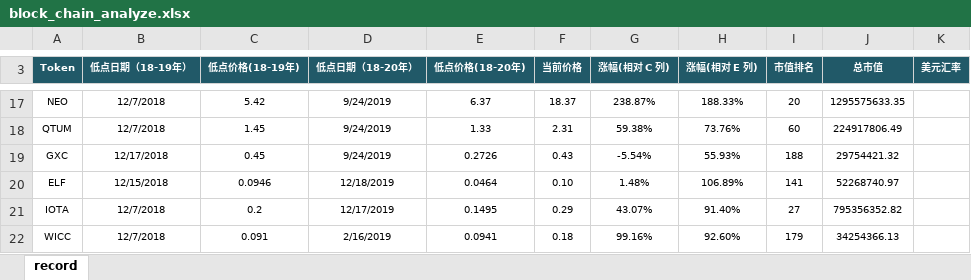
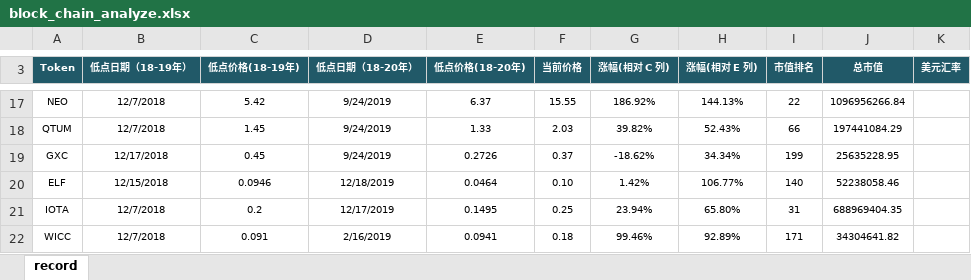
Before and after one commit to helloDolin/block_chain_analyze, an Excel workbook: block_chain_analyze.xlsx, sheet record, drawn as a sheet; only a part is shown, gaps mark what is left out; values as stored, in another font and other column widths than the file's, no borders; conditional formats not drawn; the diff covers the shown part only; the diff names each change by its address in the sheet, - before the commit and + after, or states it on an @@ line.

```diff
--- a/block_chain_analyze.xlsx (sheet record)
+++ b/block_chain_analyze.xlsx (sheet record)
-F17 (当前价格): 18.37
+F17 (当前价格): 15.55
-G17 (涨幅(相对 C 列)): 238.87%
+G17 (涨幅(相对 C 列)): 186.92%
-H17 (涨幅(相对 E 列)): 188.33%
+H17 (涨幅(相对 E 列)): 144.13%
-I17 (市值排名): 20
+I17 (市值排名): 22
-J17 (总市值): 1295575633.35
+J17 (总市值): 1096956266.84
-F18 (当前价格): 2.31
+F18 (当前价格): 2.03
-G18 (涨幅(相对 C 列)): 59.38%
+G18 (涨幅(相对 C 列)): 39.82%
-H18 (涨幅(相对 E 列)): 73.76%
+H18 (涨幅(相对 E 列)): 52.43%
-I18 (市值排名): 60
+I18 (市值排名): 66
-J18 (总市值): 224917806.49
+J18 (总市值): 197441084.29
-F19 (当前价格): 0.43
+F19 (当前价格): 0.37
-G19 (涨幅(相对 C 列)): -5.54%
+G19 (涨幅(相对 C 列)): -18.62%
-H19 (涨幅(相对 E 列)): 55.93%
+H19 (涨幅(相对 E 列)): 34.34%
-I19 (市值排名): 188
+I19 (市值排名): 199
-J19 (总市值): 29754421.32
+J19 (总市值): 25635228.95
-G20 (涨幅(相对 C 列)): 1.48%
+G20 (涨幅(相对 C 列)): 1.42%
-H20 (涨幅(相对 E 列)): 106.89%
+H20 (涨幅(相对 E 列)): 106.77%
-I20 (市值排名): 141
+I20 (市值排名): 140
-J20 (总市值): 52268740.97
+J20 (总市值): 52238058.46
-F21 (当前价格): 0.29
+F21 (当前价格): 0.25
-G21 (涨幅(相对 C 列)): 43.07%
+G21 (涨幅(相对 C 列)): 23.94%
-H21 (涨幅(相对 E 列)): 91.40%
+H21 (涨幅(相对 E 列)): 65.80%
-I21 (市值排名): 27
+I21 (市值排名): 31
-J21 (总市值): 795356352.82
+J21 (总市值): 688969404.35
-G22 (涨幅(相对 C 列)): 99.16%
+G22 (涨幅(相对 C 列)): 99.46%
-H22 (涨幅(相对 E 列)): 92.60%
+H22 (涨幅(相对 E 列)): 92.89%
-I22 (市值排名): 179
+I22 (市值排名): 171
-J22 (总市值): 34254366.13
+J22 (总市值): 34304641.82
```
Also changed, not shown: 2 added rows, 2 removed rows and 79 edited cells elsewhere in this sheet, 2 other files.
